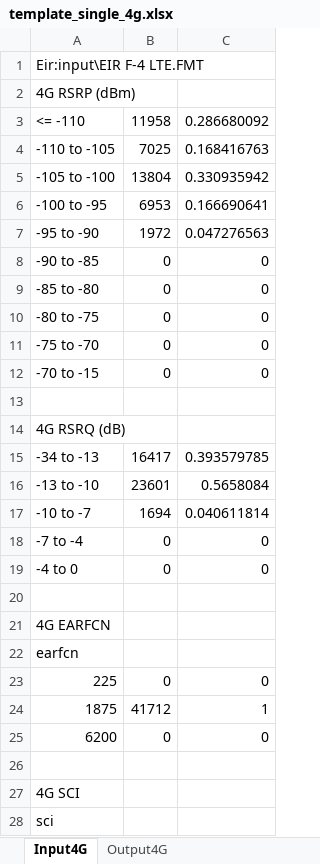
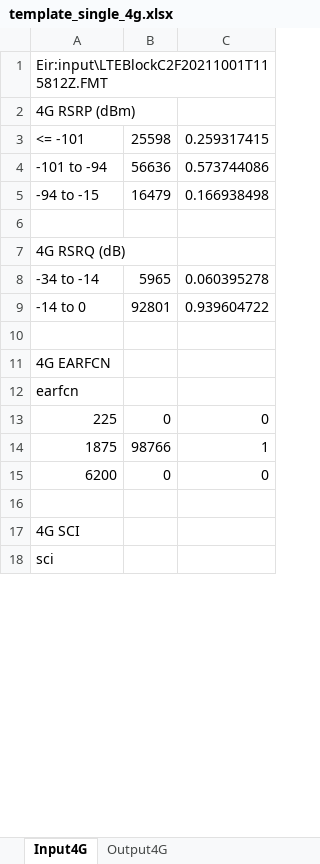
Before and after one commit to axydias/Surecom_KPI, an Excel workbook: output/template_single_4g.xlsx, sheet Input4G, drawn as a sheet; only a part is shown; values as stored, in another font and other column widths than the file's, no borders; removed rows and columns are numbered as before the commit, all else as after; the diff covers the shown part only; the diff names each change by its address in the sheet, - before the commit and + after, or states it on an @@ line.

Commit message:
Change template 4g file and python file for 3 ranges

```diff
--- a/output/template_single_4g.xlsx (sheet Input4G)
+++ b/output/template_single_4g.xlsx (sheet Input4G)
-A1: Eir:input\EIR F-4 LTE.FMT
+A1: Eir:input\LTEBlockC2F20211001T115812Z.FMT
-row 3: <= -110 | 11958 | 0.286680092
-row 4: -110 to -105 | 7025 | 0.168416763
-row 5: -105 to -100 | 13804 | 0.330935942
-row 6: -100 to -95 | 6953 | 0.166690641
-row 7: -95 to -90 | 1972 | 0.047276563
-row 8: -90 to -85 | 0 | 0
-row 9: -85 to -80 | 0 | 0
-row 10: -80 to -75 | 0 | 0
-row 11: -75 to -70 | 0 | 0
-row 12: -70 to -15 | 0 | 0
+row 3: <= -101 | 25598 | 0.259317415
+row 4: -101 to -94 | 56636 | 0.573744086
+row 5: -94 to -15 | 16479 | 0.166938498
-row 15: -34 to -13 | 16417 | 0.393579785
-row 16: -13 to -10 | 23601 | 0.5658084
-row 17: -10 to -7 | 1694 | 0.040611814
-row 18: -7 to -4 | 0 | 0
-row 19: -4 to 0 | 0 | 0
+row 8: -34 to -14 | 5965 | 0.060395278
+row 9: -14 to 0 | 92801 | 0.939604722
-B14: 41712
+B14: 98766
```
Also changed, not shown: 1 added row and 2 removed rows elsewhere in this sheet, sheet Output4G, formulas that keep their value, 1 other file.
